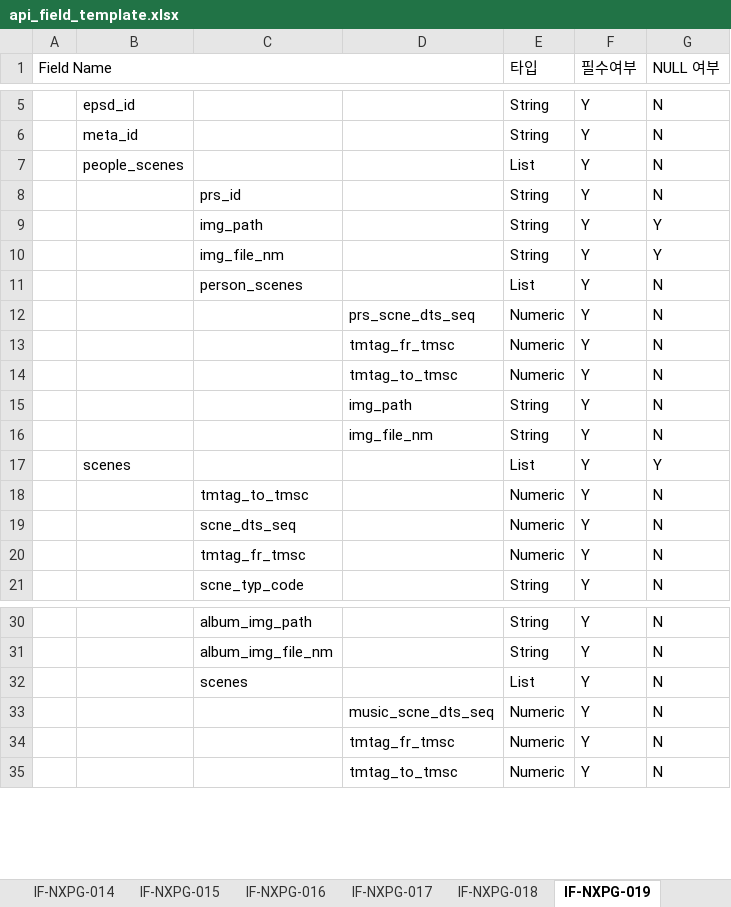
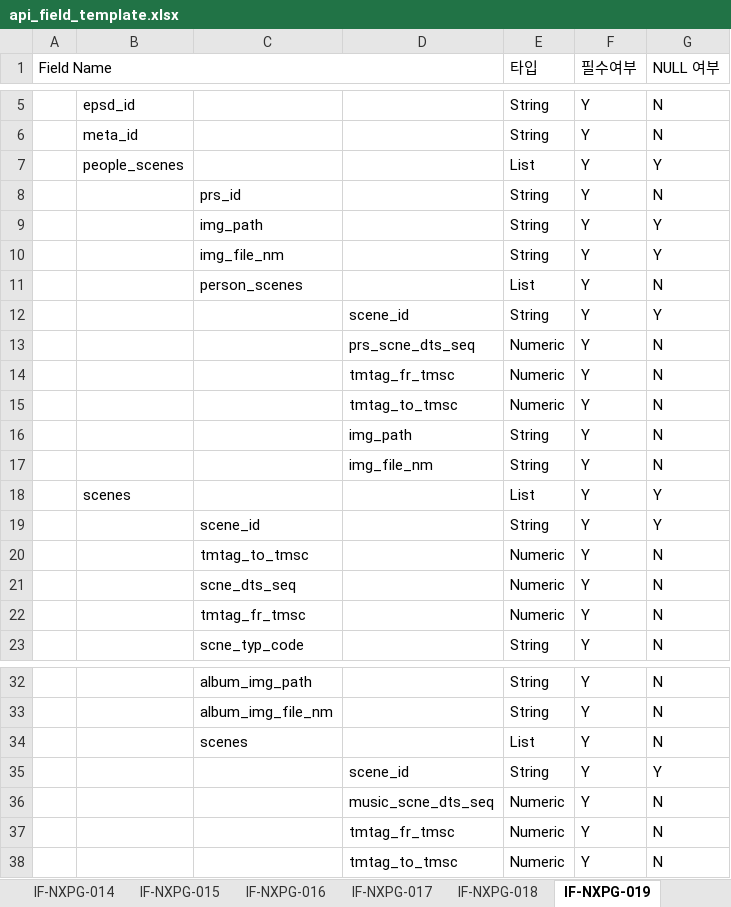
Before and after one commit to soloman110/SpringBootHunter, an Excel workbook: src/main/resources/api_field_template.xlsx, sheet IF-NXPG-019, drawn as a sheet; only a part is shown, gaps mark what is left out; values as stored, in another font and other column widths than the file's, no cell formats; the diff names each change by its address in the sheet, - before the commit and + after, or states it on an @@ line.

```diff
--- a/src/main/resources/api_field_template.xlsx (sheet IF-NXPG-019)
+++ b/src/main/resources/api_field_template.xlsx (sheet IF-NXPG-019)
-G7 (NULL 여부): N
+G7 (NULL 여부): Y
+row 12:  |  |  | scene_id | String | Y | Y
+row 19:  |  | scene_id |  | String | Y | Y
+row 35:  |  |  | scene_id | String | Y | Y
```
Also changed, not shown: sheet IF-NXPG-009, sheet IF-NXPG-005, sheet IF-NXPG-003, sheet IF-NXPG-010, sheet IF-NXPG-007, sheet IF-NXPG-002, 8 more sheets, other sheet tabs, cell formats, 2 other files.
